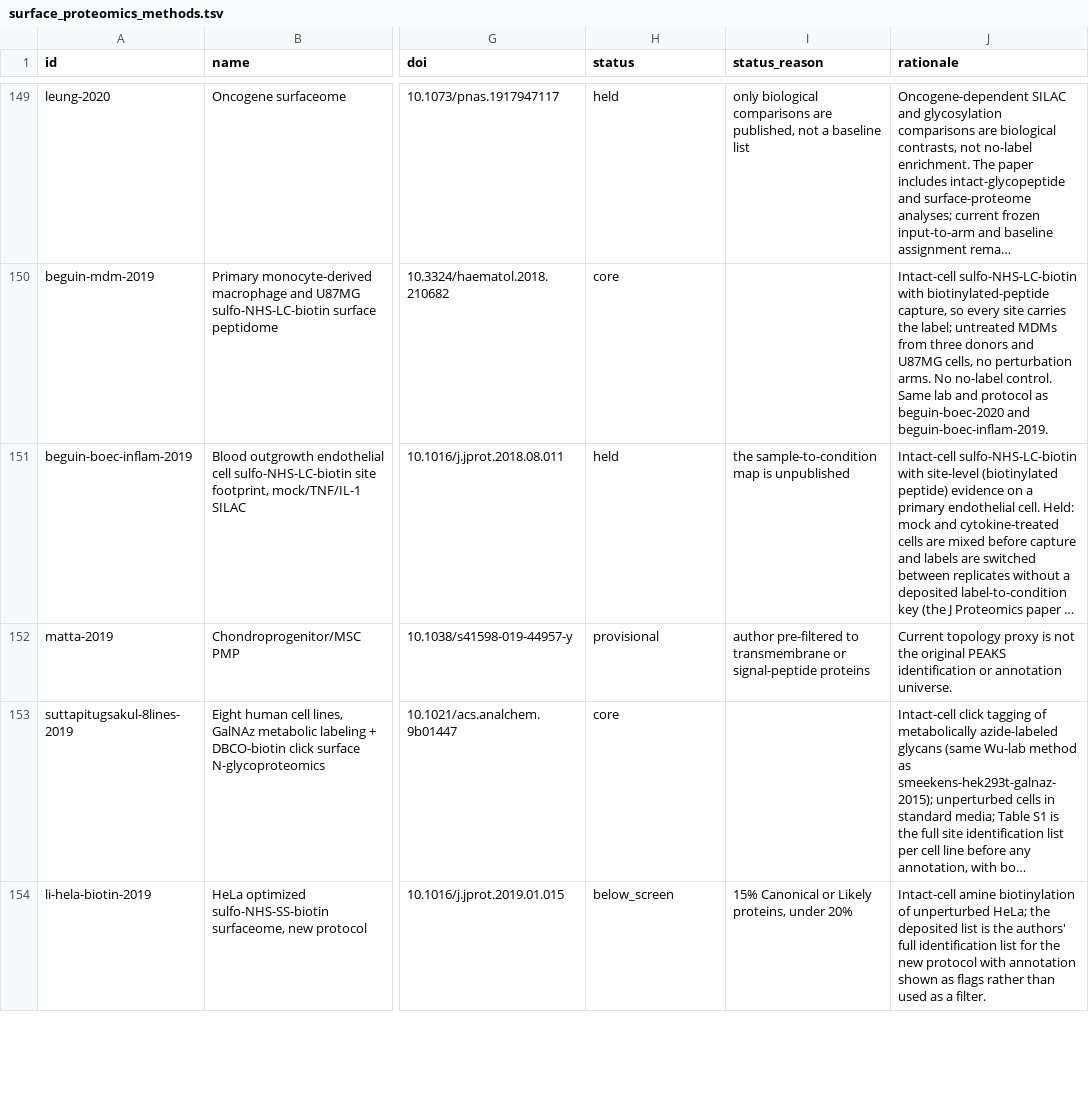
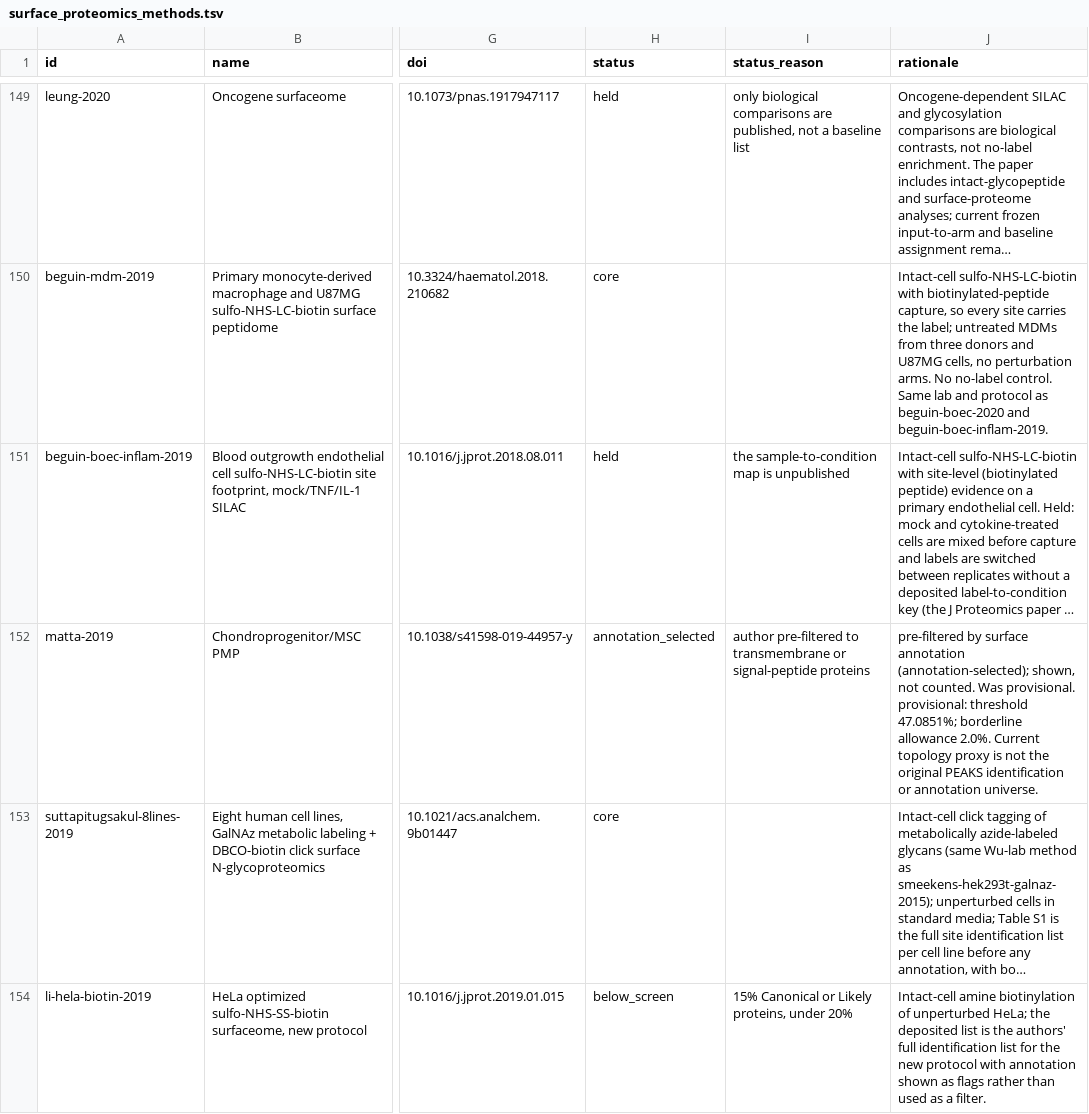
Before and after one commit to Deliverome-Project/accessible-surfaceome, a TSV file: viewer/public/data/surface-proteomics/surface_proteomics_methods.tsv, drawn as a sheet; only a part is shown, gaps mark what is left out; long unchanged cells end in …; the diff covers the shown part only; the diff names each change by its address in the sheet, - before the commit and + after, or states it on an @@ line.

Commit message:
feat(viewer): surface-proteomics data from S3E8 sweep-v15
Rebuilds the viewer data from 2026-11-16-sweep-v15 (analysis 12d281a5),
lysate arms still excluded: 76 counted datasets from 71 papers, 10,060
proteins (v12: 85 / 77 / 10,208). George 2026 is core with 2,666 IDs.

- New status annotation_selected, "Pre-filtered by surface annotation
  (shown, not counted)" (20 arms), with the review's methods wording
  verbatim, in the Status tooltip and filter, the methods key (a fifth
  review check) and the gene page's not-counted group. Its overlap bar
  is drawn neutral (inflated by construction); table pills read
  "Pre-filtered" with the reason underneath.
- Held methods text adds the review's imputation sentence. Imputation
  is tried last among held reasons and "non-imputed" no longer
  matches, so Lasa 2024 and Mahameed 2020 show their real reasons; the
  one arm moved held -> provisional (Pandey 2023) says its values are
  imputed. Provisional and Held descriptions no longer cite pre-filtering
  or imputation as examples.
- The builder fails on an unknown review role, on admitted/status
  disagreement, and on any internal storage reference in the output;
  curated text is scrubbed of them (v15's George note carried one).
- Intro paper count is computed from the counted arms.
- Header: below 1300px the seven-item nav takes its own row (it ran
  into the version badge). The studies table always scrolls inside its
  box, and closed tooltips no longer widen the page (390px was 468).

```diff
--- a/viewer/public/data/surface-proteomics/surface_proteomics_methods.tsv
+++ b/viewer/public/data/surface-proteomics/surface_proteomics_methods.tsv
-H152 (status): provisional
+H152 (status): annotation_selected
-J152 (rationale): Current topology…
+J152 (rationale): pre-filtered by surface annotation (annotation-selected); shown, not counted. Was provisional. provisional: threshold 47.0851%; borderline allowance 2.0%. Current topology…
```
Also changed, not shown: 71 edited cells elsewhere in this file, viewer/public/data/surface-proteomics/surface_proteomics_datasets.tsv, 45 other files.
